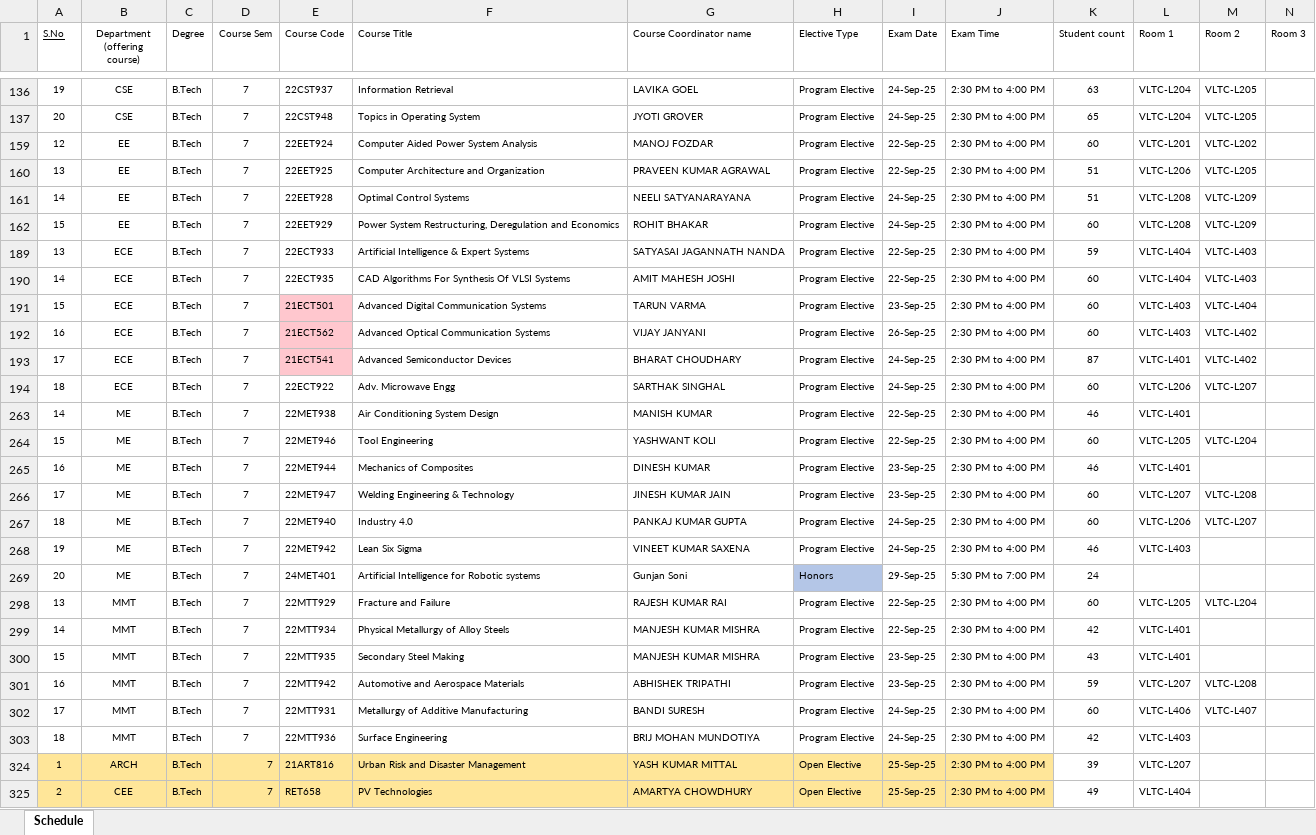
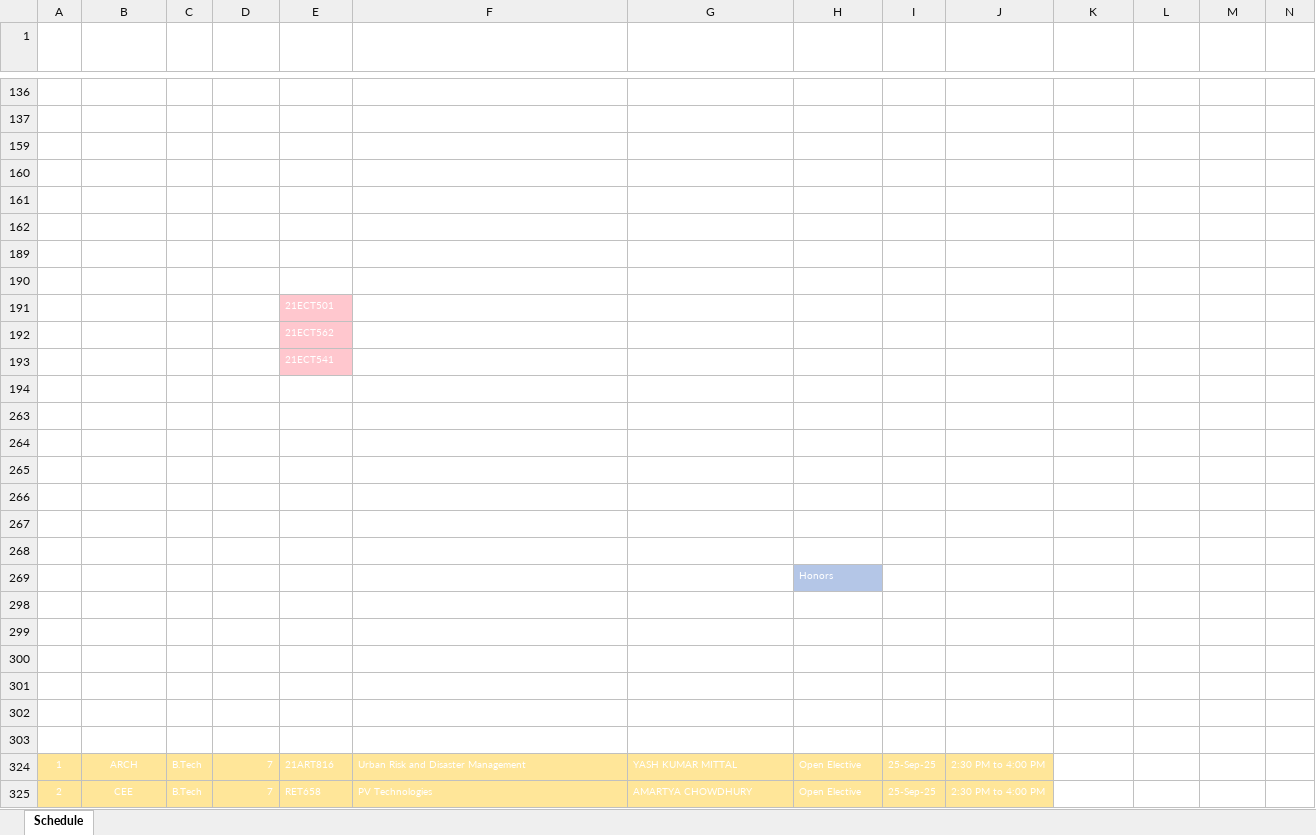
Before and after one commit to Kavyansh-Bagdi/e-cell, an Excel workbook: data/mte.xlsx, sheet Schedule, drawn as a sheet; only a part is shown, gaps mark what is left out; values as stored, in another font and other column widths than the file's, no borders; charts and pictures not drawn; the diff covers the shown part only; the diff names each change by its address in the sheet, - before the commit and + after, or states it on an @@ line.

```diff
--- a/data/mte.xlsx (sheet Schedule)
+++ b/data/mte.xlsx (sheet Schedule)
-A1:N1 text colour: black
+A1:N1 text colour: #FFFFFF
-A136:M137 text colour: black
+A136:M137 text colour: #FFFFFF
-A159:M162 text colour: black
+A159:M162 text colour: #FFFFFF
-A189:M194 text colour: black
+A189:M194 text colour: #FFFFFF
-A263:L263 text colour: black
+A263:L263 text colour: #FFFFFF
-A264:M264 text colour: black
+A264:M264 text colour: #FFFFFF
-A265:L265 text colour: black
+A265:L265 text colour: #FFFFFF
-A266:M267 text colour: black
+A266:M267 text colour: #FFFFFF
-A268:L268 text colour: black
+A268:L268 text colour: #FFFFFF
-A269:K269 text colour: black
+A269:K269 text colour: #FFFFFF
-A298:M298 text colour: black
+A298:M298 text colour: #FFFFFF
-A299:L300 text colour: black
+A299:L300 text colour: #FFFFFF
-A301:M302 text colour: black
+A301:M302 text colour: #FFFFFF
-A303:L303 text colour: black
+A303:L303 text colour: #FFFFFF
-A324:L325 text colour: black
+A324:L325 text colour: #FFFFFF
```
Also changed, not shown: cell formats elsewhere in this sheet, charts or pictures, 7 other files.
